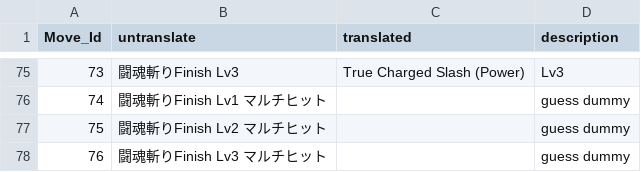
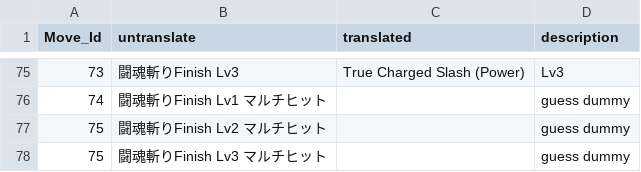
Before and after one commit to Synthlight/MHW-Editor, a CSV file: CollisionTranslations/wp00.col.csv, drawn as a sheet; only a part is shown, gaps mark what is left out.

```diff
--- a/CollisionTranslations/wp00.col.csv
+++ b/CollisionTranslations/wp00.col.csv
@@ -77,2 +77,2 @@
 75,闘魂斬りFinish Lv2 マルチヒット,,guess dummy
-76,闘魂斬りFinish Lv3 マルチヒット,,guess dummy
+75,闘魂斬りFinish Lv3 マルチヒット,,guess dummy
```
Also changed, not shown: CollisionTranslations/wp03.col.csv, CollisionTranslations/wp12-shell-collision-object.col.csv, 29 other files.
